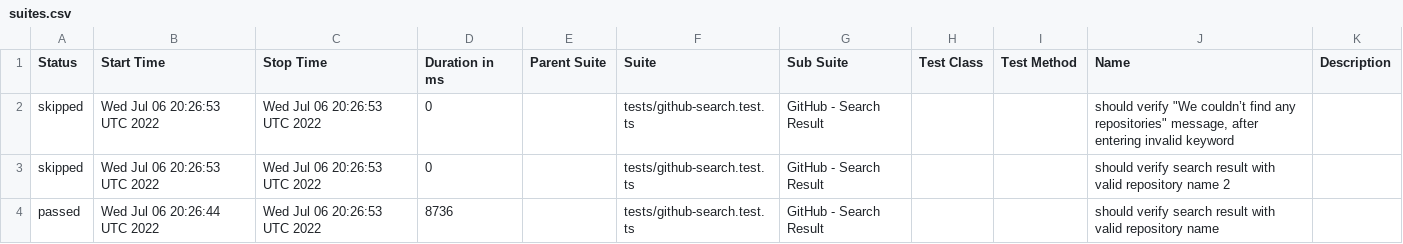
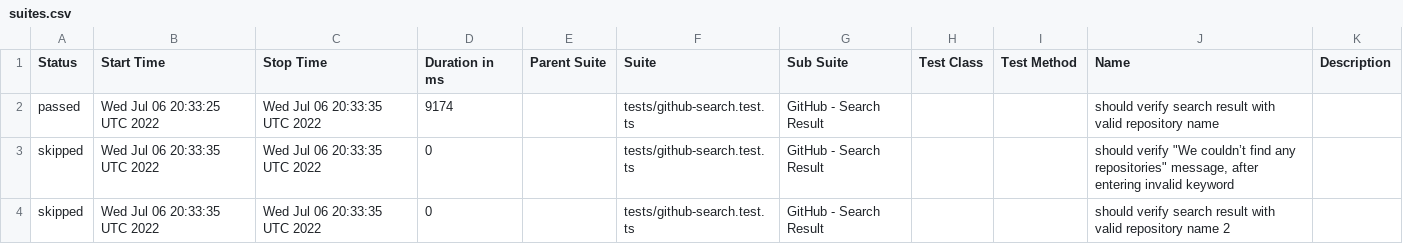
Before and after one commit to anneH/allure-playwright-example, a CSV file: data/suites.csv, drawn as a sheet.

```diff
--- a/data/suites.csv
+++ b/data/suites.csv
@@ -1,4 +1,4 @@
 "Status","Start Time","Stop Time","Duration in ms","Parent Suite","Suite","Sub Suite","Test Class","Test Method","Name","Description"
-"skipped","Wed Jul 06 20:26:53 UTC 2022","Wed Jul 06 20:26:53 UTC 2022","0","","tests/github-search.test.ts","GitHub - Search Result","","","should verify ""We couldn’t find any repositories"" message, after entering invalid keyword",""
-"skipped","Wed Jul 06 20:26:53 UTC 2022","Wed Jul 06 20:26:53 UTC 2022","0","","tests/github-search.test.ts","GitHub - Search Result","","","should verify search result with valid repository name 2",""
-"passed","Wed Jul 06 20:26:44 UTC 2022","Wed Jul 06 20:26:53 UTC 2022","8736","","tests/github-search.test.ts","GitHub - Search Result","","","should verify search result with valid repository name",""
+"passed","Wed Jul 06 20:33:25 UTC 2022","Wed Jul 06 20:33:35 UTC 2022","9174","","tests/github-search.test.ts","GitHub - Search Result","","","should verify search result with valid repository name",""
+"skipped","Wed Jul 06 20:33:35 UTC 2022","Wed Jul 06 20:33:35 UTC 2022","0","","tests/github-search.test.ts","GitHub - Search Result","","","should verify ""We couldn’t find any repositories"" message, after entering invalid keyword",""
+"skipped","Wed Jul 06 20:33:35 UTC 2022","Wed Jul 06 20:33:35 UTC 2022","0","","tests/github-search.test.ts","GitHub - Search Result","","","should verify search result with valid repository name 2",""
```
Also changed, not shown: 19 other files.
